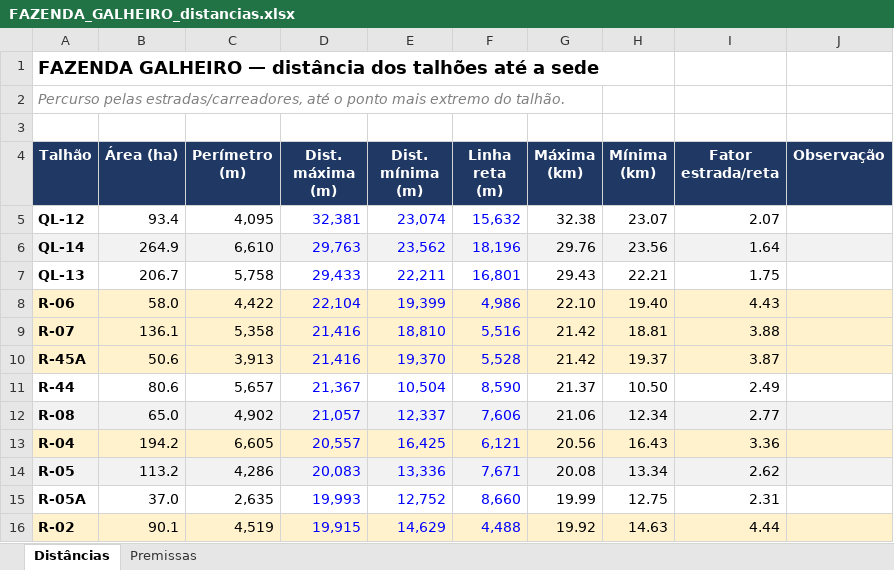
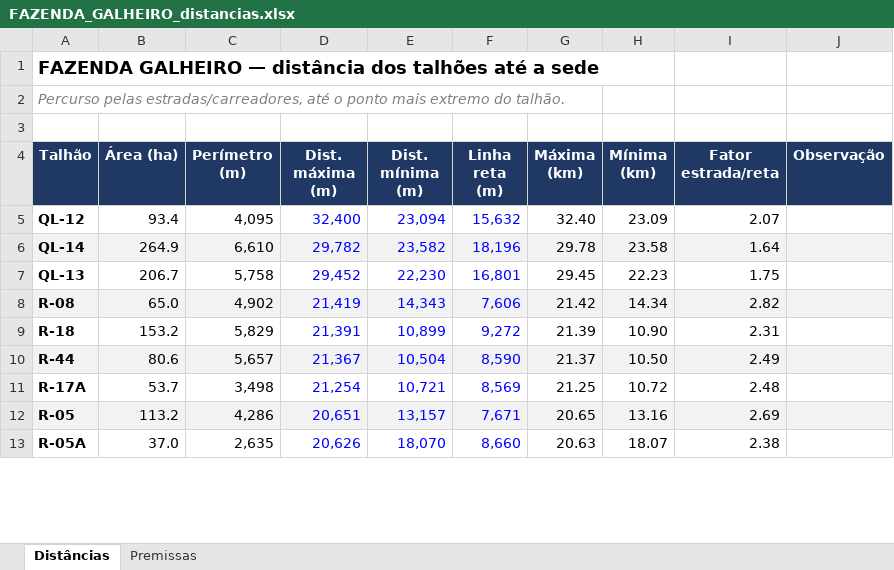
Before and after one commit to max-vilela/talhao, an Excel workbook: FAZENDA_GALHEIRO_distancias.xlsx, sheet Distâncias, drawn as a sheet; only a part is shown; values as stored, in another font and other column widths than the file's, no borders; removed rows and columns are numbered as before the commit, all else as after; the diff covers the shown part only; the diff names each change by its address in the sheet, - before the commit and + after, or states it on an @@ line.

Commit message:
Importa correção de estradas da bancada; clique no talhão não zoom mais
Importação da bancada unificada: 15 estradas removidas (marcadas como
não-existentes) e 63 realmente novas acrescentadas depois de descartar ~210
duplicatas — o COR.estradas da bancada acumula no localStorage do navegador
e a exportação trazia quase tudo que já estava importado. A maior parte do
que é novo é em Tucano (a fazenda com menos malha desenhada).

No script de unificação (talhoes-distancias), corrigi um bug real no
encadeamento de fragmentos: quando 3+ trechos se tocam num cruzamento em Y,
o algoritmo de "gruda na ponta mais próxima" inventava uma reta de 3+ km
entre pontas que não se tocam de verdade. Agora corta em vez de inventar
segmento, e aplica o mesmo corte a traçado único com salto isolado longe de
qualquer divisa (clique perdido).

Efeito: 89 talhões tiveram a distância aumentada (majoritariamente por causa
das estradas removidas — o cálculo estava usando um atalho que não existe de
verdade) e 51 diminuíram (as 63 estradas novas ajudando, principalmente
Tucano). Confirmei que a remoção isolada é a causa dos aumentos: sem as
estradas novas repondo o acesso, 15 talhões do Tucano ficavam sem rota.

Também: clicar no talhão no mapa agora só mostra a rota, sem dar zoom (zoom
continua ao selecionar pela sidebar/busca); e corrigido um bug onde o clique
no talhão vazava pro mapa e disparava o desmarcar-ao-clicar-fora.

```diff
--- a/FAZENDA_GALHEIRO_distancias.xlsx (sheet Distâncias)
+++ b/FAZENDA_GALHEIRO_distancias.xlsx (sheet Distâncias)
-D5 (Dist. máxima (m)): 32,381
+D5 (Dist. máxima (m)): 32,400
-E5 (Dist. mínima (m)): 23,074
+E5 (Dist. mínima (m)): 23,094
-G5 (Máxima (km)): 32.38
+G5 (Máxima (km)): 32.40
-H5 (Mínima (km)): 23.07
+H5 (Mínima (km)): 23.09
-D6 (Dist. máxima (m)): 29,763
+D6 (Dist. máxima (m)): 29,782
-E6 (Dist. mínima (m)): 23,562
+E6 (Dist. mínima (m)): 23,582
-G6 (Máxima (km)): 29.76
+G6 (Máxima (km)): 29.78
-H6 (Mínima (km)): 23.56
+H6 (Mínima (km)): 23.58
-D7 (Dist. máxima (m)): 29,433
+D7 (Dist. máxima (m)): 29,452
-E7 (Dist. mínima (m)): 22,211
+E7 (Dist. mínima (m)): 22,230
-G7 (Máxima (km)): 29.43
+G7 (Máxima (km)): 29.45
-H7 (Mínima (km)): 22.21
+H7 (Mínima (km)): 22.23
-row 8: R-06 | 58.0 | 4,422 | 22,104 | 19,399 | 4,986 | 22.10 | 19.40 | 4.43
-row 9: R-07 | 136.1 | 5,358 | 21,416 | 18,810 | 5,516 | 21.42 | 18.81 | 3.88
-row 10: R-45A | 50.6 | 3,913 | 21,416 | 19,370 | 5,528 | 21.42 | 19.37 | 3.87
+row 8: R-08 | 65.0 | 4,902 | 21,419 | 14,343 | 7,606 | 21.42 | 14.34 | 2.82
+row 9: R-18 | 153.2 | 5,829 | 21,391 | 10,899 | 9,272 | 21.39 | 10.90 | 2.31
-A10:J10 fill: none
+A10:J10 fill: #F2F2F2
-row 12: R-08 | 65.0 | 4,902 | 21,057 | 12,337 | 7,606 | 21.06 | 12.34 | 2.77
-row 13: R-04 | 194.2 | 6,605 | 20,557 | 16,425 | 6,121 | 20.56 | 16.43 | 3.36
+row 11: R-17A | 53.7 | 3,498 | 21,254 | 10,721 | 8,569 | 21.25 | 10.72 | 2.48
-D12 (Dist. máxima (m)): 20,083
+D12 (Dist. máxima (m)): 20,651
-E12 (Dist. mínima (m)): 13,336
+E12 (Dist. mínima (m)): 13,157
-G12 (Máxima (km)): 20.08
+G12 (Máxima (km)): 20.65
-H12 (Mínima (km)): 13.34
+H12 (Mínima (km)): 13.16
-I12 (Fator estrada/reta): 2.62
+I12 (Fator estrada/reta): 2.69
-D13 (Dist. máxima (m)): 19,993
+D13 (Dist. máxima (m)): 20,626
-E13 (Dist. mínima (m)): 12,752
+E13 (Dist. mínima (m)): 18,070
-G13 (Máxima (km)): 19.99
+G13 (Máxima (km)): 20.63
-H13 (Mínima (km)): 12.75
+H13 (Mínima (km)): 18.07
-I13 (Fator estrada/reta): 2.31
+I13 (Fator estrada/reta): 2.38
-row 16: R-02 | 90.1 | 4,519 | 19,915 | 14,629 | 4,488 | 19.92 | 14.63 | 4.44
```
Also changed, not shown: 42 added rows, 39 removed rows, 46 edited cells and cell formats elsewhere in this sheet, formulas that keep their value, FAZENDA_JAVA_distancias.xlsx, FAZENDA_MATO_GROSSO_distancias.xlsx, 21 other files.
